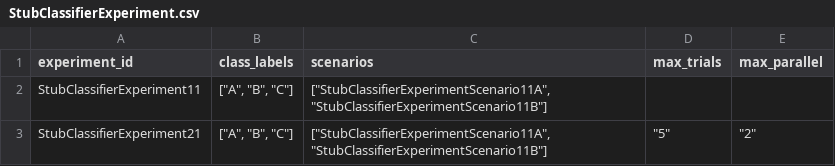
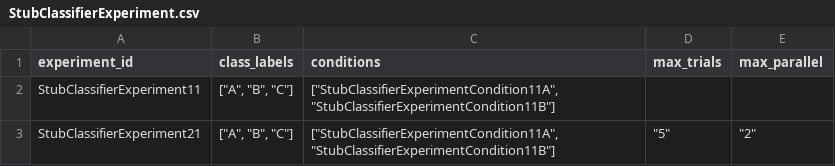
Before and after one commit to compatibl/runtime, a CSV file: preloads/stubs/cl/runtime/csv/StubClassifierExperiment.csv, drawn as a sheet.

```diff
--- a/preloads/stubs/cl/runtime/csv/StubClassifierExperiment.csv
+++ b/preloads/stubs/cl/runtime/csv/StubClassifierExperiment.csv
@@ -1,3 +1,3 @@
-experiment_id,class_labels,scenarios,max_trials,max_parallel
-StubClassifierExperiment11,"[""A"", ""B"", ""C""]","[""StubClassifierExperimentScenario11A"",""StubClassifierExperimentScenario11B""]",,
-StubClassifierExperiment21,"[""A"", ""B"", ""C""]","[""StubClassifierExperimentScenario11A"",""StubClassifierExperimentScenario11B""]","""5""","""2"""
+experiment_id,class_labels,conditions,max_trials,max_parallel
+StubClassifierExperiment11,"[""A"", ""B"", ""C""]","[""StubClassifierExperimentCondition11A"",""StubClassifierExperimentCondition11B""]",,
+StubClassifierExperiment21,"[""A"", ""B"", ""C""]","[""StubClassifierExperimentCondition11A"",""StubClassifierExperimentCondition11B""]","""5""","""2"""
```
Also changed, not shown: preloads/stubs/cl/runtime/csv/ExperimentScenario.csv, preloads/stubs/cl/runtime/csv/StubBinaryExperiment.csv, 19 other files.
